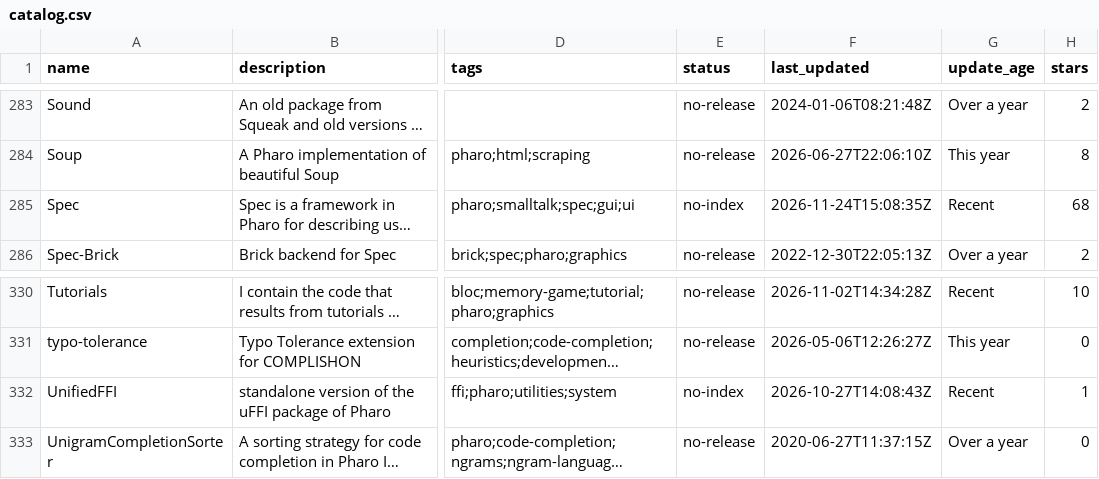
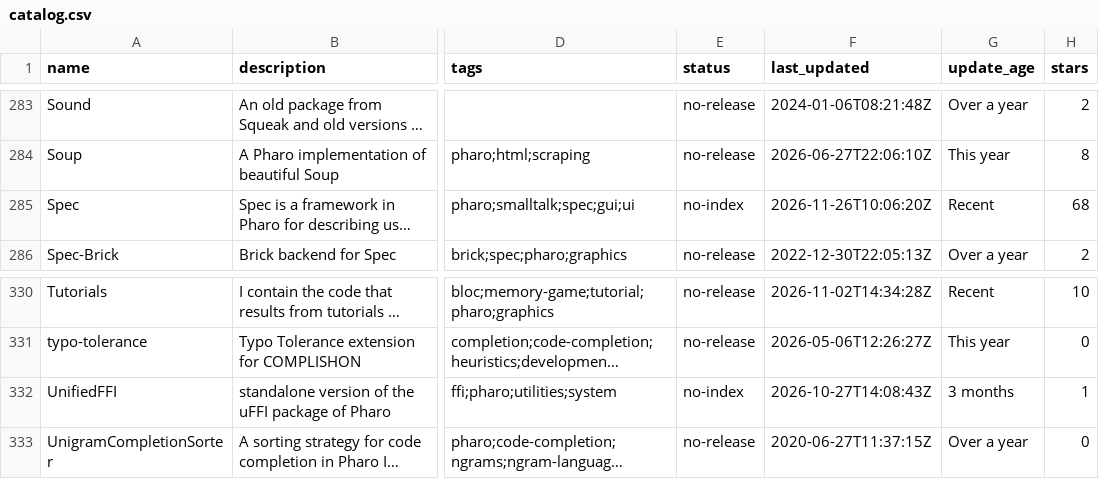
Before and after one commit to guillep/pharo-catalog, a CSV file: catalog.csv, drawn as a sheet; only a part is shown, gaps mark what is left out; long unchanged cells end in …; the diff covers the shown part only; the diff names each change by its address in the sheet, - before the commit and + after, or states it on an @@ line.

```diff
--- a/catalog.csv
+++ b/catalog.csv
-F285 (last_updated): 2026-11-24T15:08:35Z
+F285 (last_updated): 2026-11-26T10:06:20Z
-G332 (update_age): Recent
+G332 (update_age): 3 months
```
Also changed, not shown: 8 edited cells elsewhere in this file, 2 other files.
